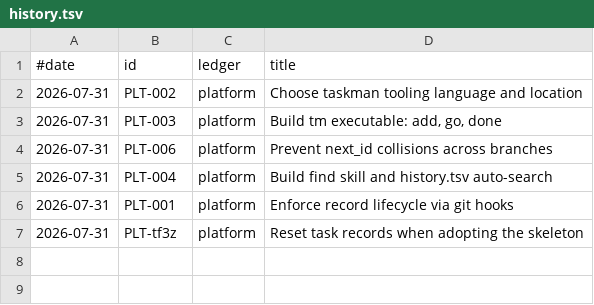
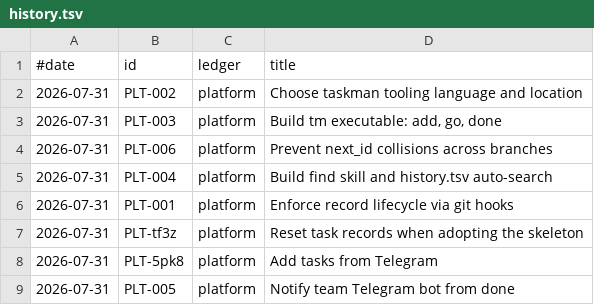
Before and after one commit to stewartmegaw/llmeep, a TSV file: taskman/history.tsv, drawn as a sheet; the diff names each change by its address in the sheet, - before the commit and + after, or states it on an @@ line.

Commit message:
Add tasks from Telegram; verify notification end to end
Outbound and inbound both tested against a real bot. tm inbox pulls
/add messages rather than running a daemon or webhook: Telegram holds
the queue, so capture is instant and no infrastructure is needed. Only
the configured chat may file tasks.

closes PLT-5pk8
closes PLT-005

```diff
--- a/taskman/history.tsv
+++ b/taskman/history.tsv
+row 8: 2026-07-31 | PLT-5pk8 | platform | Add tasks from Telegram
+row 9: 2026-07-31 | PLT-005 | platform | Notify team Telegram bot from done
```
Also changed, not shown: 4 other files.
